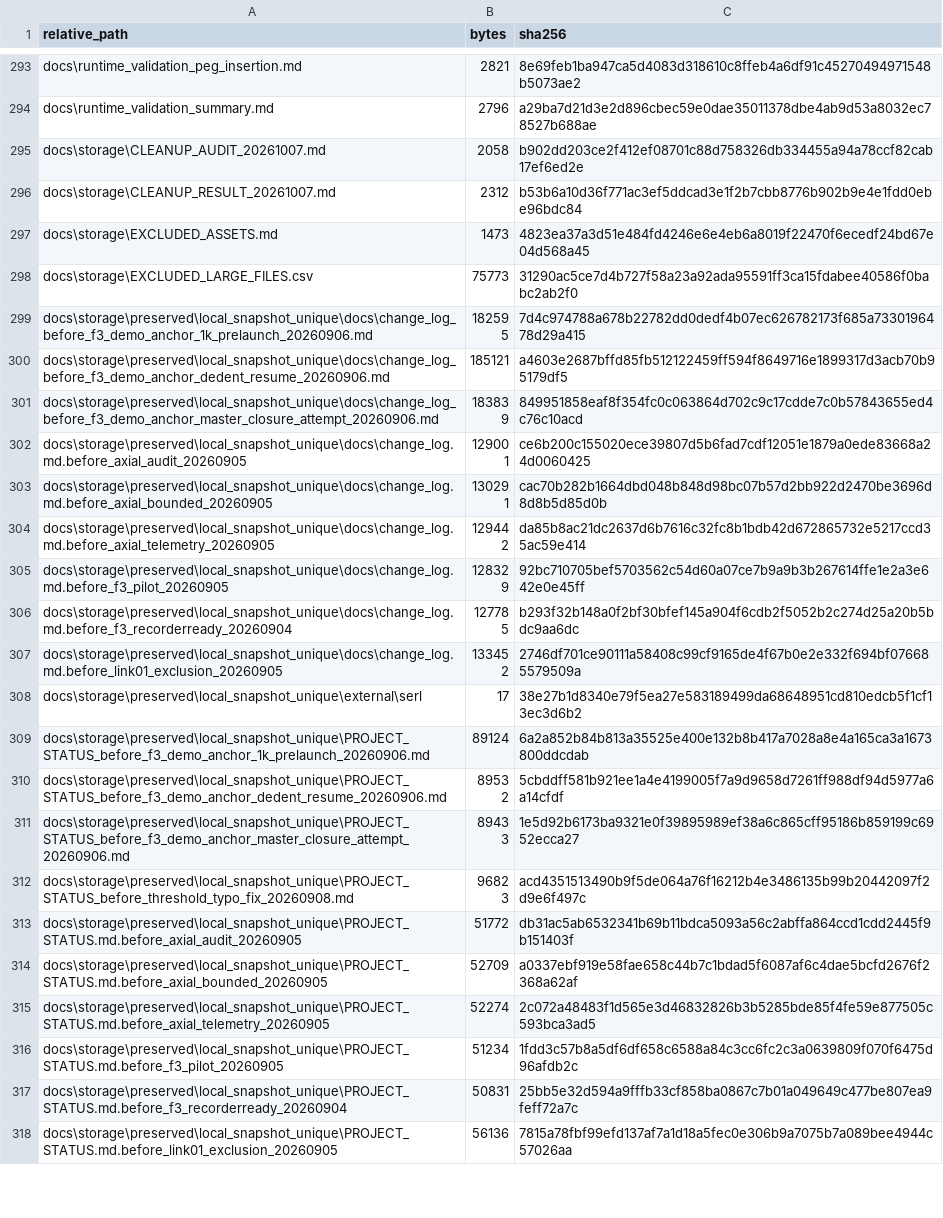
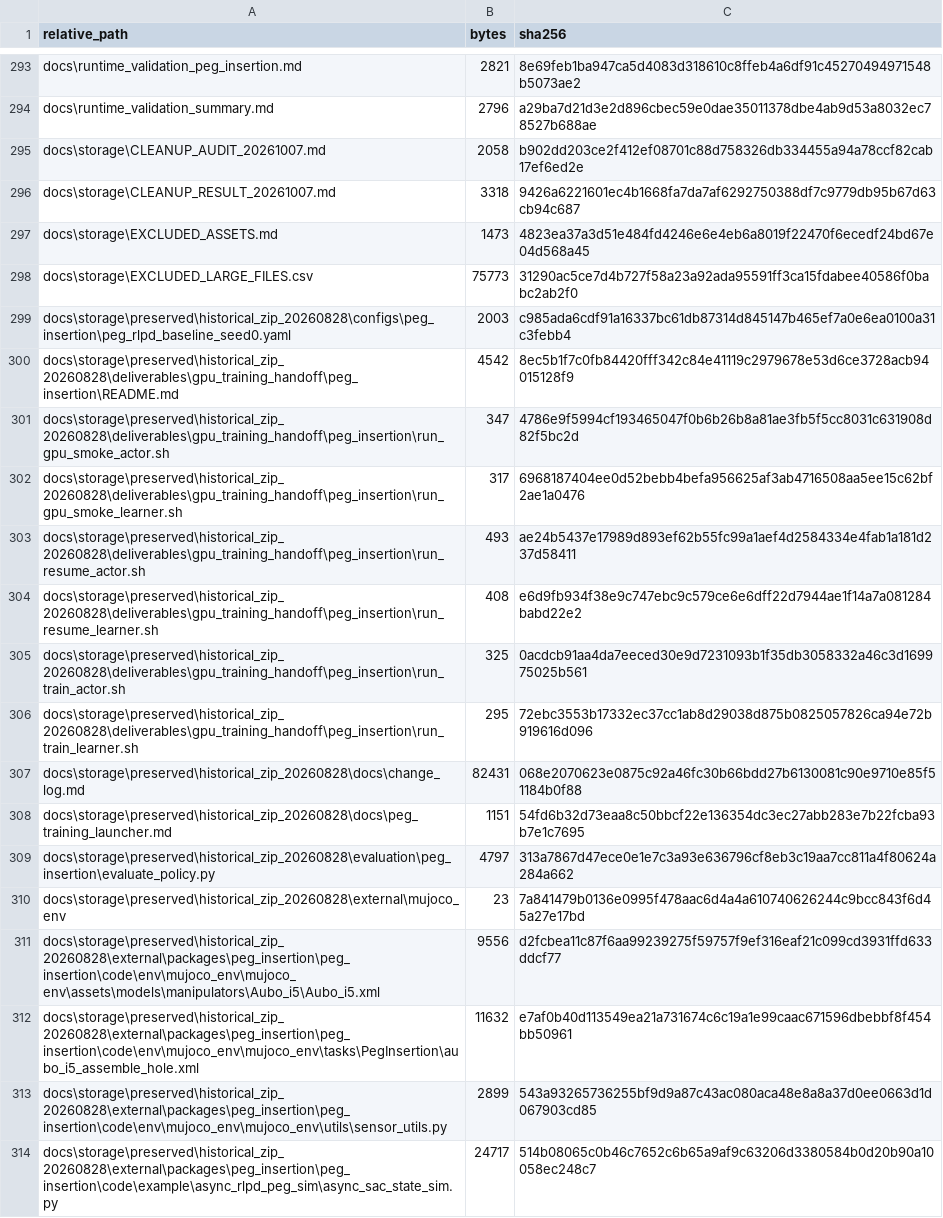
Before and after one commit to makototachibana719-ship-it/flexible-line-project-dg-202607, a CSV file: docs/storage/SOURCE_MANIFEST_SHA256.csv, drawn as a sheet; only a part is shown, gaps mark what is left out; the shorter side is filled out with more unchanged rows; the diff covers the shown part only.

Commit message:
Preserve historical ZIP deltas before deletion

```diff
--- a/docs/storage/SOURCE_MANIFEST_SHA256.csv
+++ b/docs/storage/SOURCE_MANIFEST_SHA256.csv
@@ -295,4 +295,20 @@
 "docs\storage\CLEANUP_AUDIT_20261007.md","2058","b902dd203ce2f412ef08701c88d758326db334455a94a78ccf82cab17ef6ed2e"
-"docs\storage\CLEANUP_RESULT_20261007.md","2312","b53b6a10d36f771ac3ef5ddcad3e1f2b7cbb8776b902b9e4e1fdd0ebe96bdc84"
+"docs\storage\CLEANUP_RESULT_20261007.md","3318","9426a6221601ec4b1668fa7da7af6292750388df7c9779db95b67d63cb94c687"
 "docs\storage\EXCLUDED_ASSETS.md","1473","4823ea37a3d51e484fd4246e6e4eb6a8019f22470f6ecedf24bd67e04d568a45"
 "docs\storage\EXCLUDED_LARGE_FILES.csv","75773","31290ac5ce7d4b727f58a23a92ada95591ff3ca15fdabee40586f0babc2ab2f0"
+"docs\storage\preserved\historical_zip_20260828\configs\peg_insertion\peg_rlpd_baseline_seed0.yaml","2003","c985ada6cdf91a16337bc61db87314d845147b465ef7a0e6ea0100a31c3febb4"
+"docs\storage\preserved\historical_zip_20260828\deliverables\gpu_training_handoff\peg_insertion\README.md","4542","8ec5b1f7c0fb84420fff342c84e41119c2979678e53d6ce3728acb94015128f9"
+"docs\storage\preserved\historical_zip_20260828\deliverables\gpu_training_handoff\peg_insertion\run_gpu_smoke_actor.sh","347","4786e9f5994cf193465047f0b6b26b8a81ae3fb5f5cc8031c631908d82f5bc2d"
+"docs\storage\preserved\historical_zip_20260828\deliverables\gpu_training_handoff\peg_insertion\run_gpu_smoke_learner.sh","317","6968187404ee0d52bebb4befa956625af3ab4716508aa5ee15c62bf2ae1a0476"
+"docs\storage\preserved\historical_zip_20260828\deliverables\gpu_training_handoff\peg_insertion\run_resume_actor.sh","493","ae24b5437e17989d893ef62b55fc99a1aef4d2584334e4fab1a181d237d58411"
+"docs\storage\preserved\historical_zip_20260828\deliverables\gpu_training_handoff\peg_insertion\run_resume_learner.sh","408","e6d9fb934f38e9c747ebc9c579ce6e6dff22d7944ae1f14a7a081284babd22e2"
+"docs\storage\preserved\historical_zip_20260828\deliverables\gpu_training_handoff\peg_insertion\run_train_actor.sh","325","0acdcb91aa4da7eeced30e9d7231093b1f35db3058332a46c3d169975025b561"
+"docs\storage\preserved\historical_zip_20260828\deliverables\gpu_training_handoff\peg_insertion\run_train_learner.sh","295","72ebc3553b17332ec37cc1ab8d29038d875b0825057826ca94e72b919616d096"
+"docs\storage\preserved\historical_zip_20260828\docs\change_log.md","82431","068e2070623e0875c92a46fc30b66bdd27b6130081c90e9710e85f51184b0f88"
+"docs\storage\preserved\historical_zip_20260828\docs\peg_training_launcher.md","1151","54fd6b32d73eaa8c50bbcf22e136354dc3ec27abb283e7b22fcba93b7e1c7695"
+"docs\storage\preserved\historical_zip_20260828\evaluation\peg_insertion\evaluate_policy.py","4797","313a7867d47ece0e1e7c3a93e636796cf8eb3c19aa7cc811a4f80624a284a662"
+"docs\storage\preserved\historical_zip_20260828\external\mujoco_env","23","7a841479b0136e0995f478aac6d4a4a610740626244c9bcc843f6d45a27e17bd"
+"docs\storage\preserved\historical_zip_20260828\external\packages\peg_insertion\peg_insertion\code\env\mujoco_env\mujoco_env\assets\models\manipulators\Aubo_i5\Aubo_i5.xml","9556","d2fcbea11c87f6aa99239275f59757f9ef316eaf21c099cd3931ffd633ddcf77"
+"docs\storage\preserved\historical_zip_20260828\external\packages\peg_insertion\peg_insertion\code\env\mujoco_env\mujoco_env\tasks\PegInsertion\aubo_i5_assemble_hole.xml","11632","e7af0b40d113549ea21a731674c6c19a1e99caac671596dbebbf8f454bb50961"
+"docs\storage\preserved\historical_zip_20260828\external\packages\peg_insertion\peg_insertion\code\env\mujoco_env\mujoco_env\utils\sensor_utils.py","2899","543a93265736255bf9d9a87c43ac080aca48e8a8a37d0ee0663d1d067903cd85"
+"docs\storage\preserved\historical_zip_20260828\external\packages\peg_insertion\peg_insertion\code\example\async_rlpd_peg_sim\async_sac_state_sim.py","24717","514b08065c0b46c7652c6b65a9af9c63206d3380584b0d20b90a10058ec248c7"
```
Also changed, not shown: 13 added rows elsewhere in this file, 27 other files.
